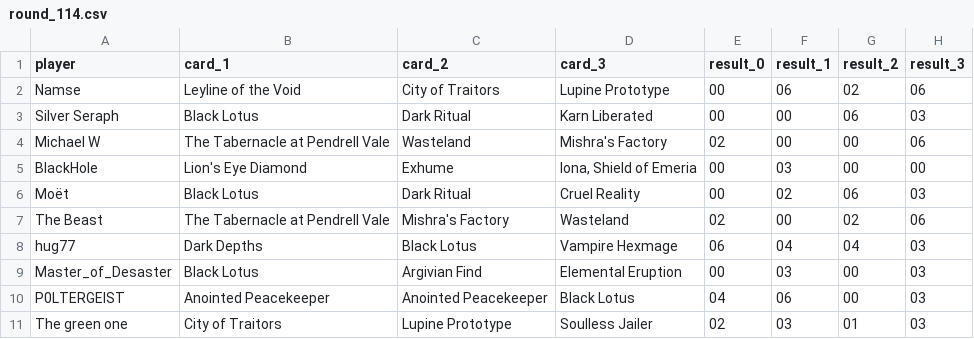
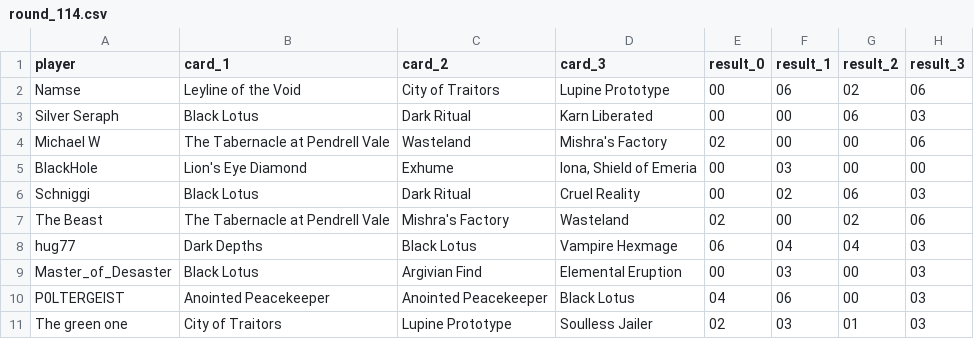
Before and after one commit to richardjana/3CB_stats, a CSV file: API/data/raw/round_114.csv, drawn as a sheet; only a part is shown; the diff names each change by its address in the sheet, - before the commit and + after, or states it on an @@ line.

Commit message:
player Moët renamed themself to Schniggi

```diff
--- a/API/data/raw/round_114.csv
+++ b/API/data/raw/round_114.csv
-A6 (player): Moët
+A6 (player): Schniggi
```
Also changed, not shown: API/data/raw/round_117.csv, API/data/raw/round_118.csv, 47 other files.
